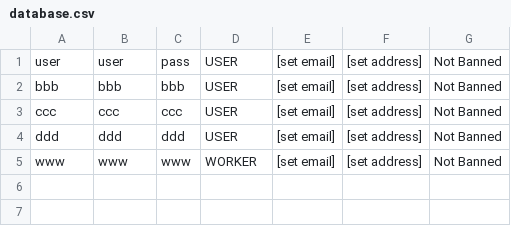
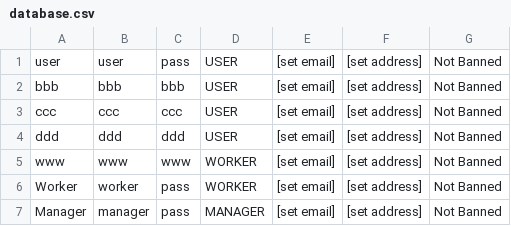
Before and after one commit to MagiShi/WWCT, a CSV file: out/production/WWCT/database.csv, drawn as a sheet.

```diff
--- a/out/production/WWCT/database.csv
+++ b/out/production/WWCT/database.csv
@@ -5 +5,3 @@ ddd,ddd,ddd,USER,[set email],[set address],Not Banned
 www,www,www,WORKER,[set email],[set address],Not Banned
+Worker,worker,pass,WORKER,[set email],[set address],Not Banned
+Manager,manager,pass,MANAGER,[set email],[set address],Not Banned
```
Also changed, not shown: database.csv, 22 other files.
